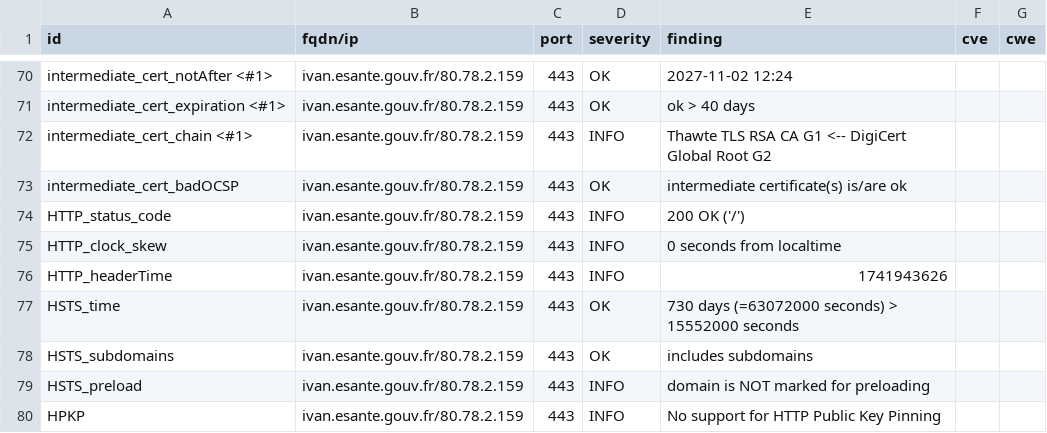
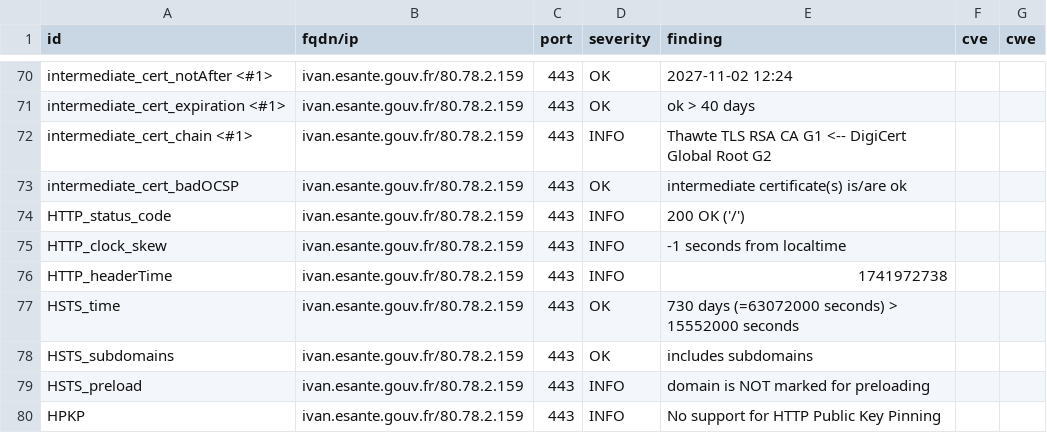
Before and after one commit to ansforge/dashlord_new, a CSV file: results/aHR0cHM6Ly9pdmFuLmVzYW50ZS5nb3V2LmZy/testssl.csv, drawn as a sheet; only a part is shown, gaps mark what is left out.

```diff
--- a/results/aHR0cHM6Ly9pdmFuLmVzYW50ZS5nb3V2LmZy/testssl.csv
+++ b/results/aHR0cHM6Ly9pdmFuLmVzYW50ZS5nb3V2LmZy/testssl.csv
@@ -74,4 +74,4 @@
 "HTTP_status_code","ivan.esante.gouv.fr/80.78.2.159","443","INFO","200 OK ('/')","",""
-"HTTP_clock_skew","ivan.esante.gouv.fr/80.78.2.159","443","INFO","0 seconds from localtime","",""
-"HTTP_headerTime","ivan.esante.gouv.fr/80.78.2.159","443","INFO","1741943626","",""
+"HTTP_clock_skew","ivan.esante.gouv.fr/80.78.2.159","443","INFO","-1 seconds from localtime","",""
+"HTTP_headerTime","ivan.esante.gouv.fr/80.78.2.159","443","INFO","1741972738","",""
 "HSTS_time","ivan.esante.gouv.fr/80.78.2.159","443","OK","730 days (=63072000 seconds) > 15552000 seconds","",""
```
Also changed, not shown: 14 other files.
